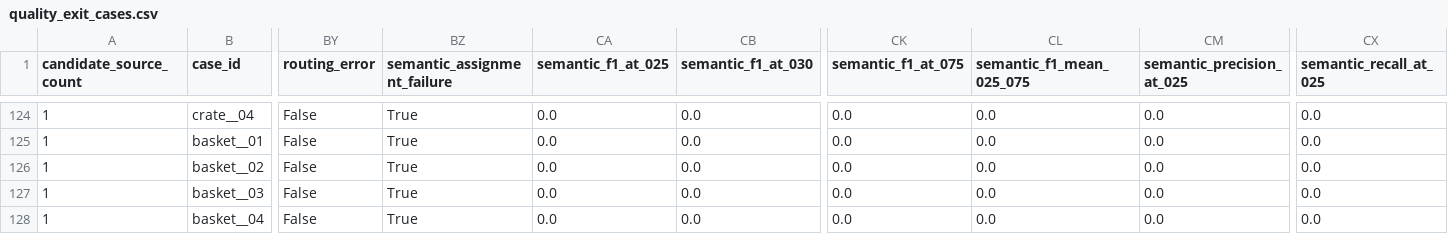
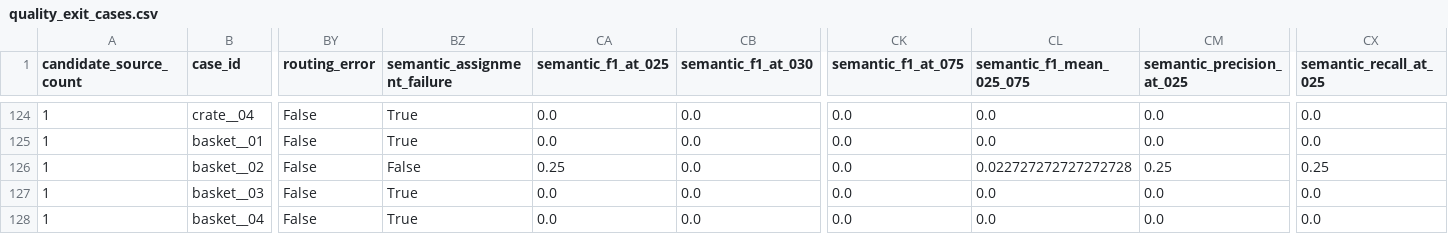
Before and after one commit to pennchenj-lang/ID_Part, a CSV file: experiments/object_conditioned_eval_v031/test226_quality_exit/quality_exit_cases.csv, drawn as a sheet; only a part is shown, gaps mark what is left out; the diff names each change by its address in the sheet, - before the commit and + after, or states it on an @@ line.

```diff
--- a/experiments/object_conditioned_eval_v031/test226_quality_exit/quality_exit_cases.csv
+++ b/experiments/object_conditioned_eval_v031/test226_quality_exit/quality_exit_cases.csv
-BZ126 (semantic_assignment_failure): True
+BZ126 (semantic_assignment_failure): False
-CA126 (semantic_f1_at_025): 0.0
+CA126 (semantic_f1_at_025): 0.25
-CL126 (semantic_f1_mean_025_075): 0.0
+CL126 (semantic_f1_mean_025_075): 0.022727272727272728
-CM126 (semantic_precision_at_025): 0.0
+CM126 (semantic_precision_at_025): 0.25
-CX126 (semantic_recall_at_025): 0.0
+CX126 (semantic_recall_at_025): 0.25
```
Also changed, not shown: experiments/object_conditioned_eval_v031/test226_public_baselines/baseline_by_domain.csv, experiments/object_conditioned_eval_v031/test226_public_baselines/baseline_cases.csv, 11 other files.
